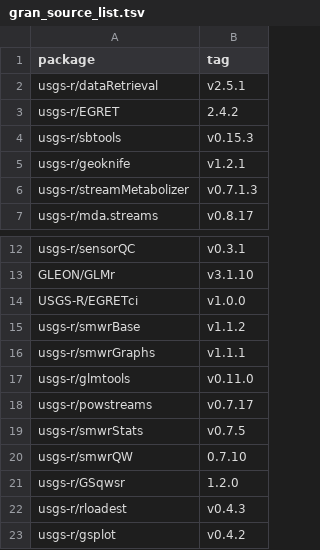
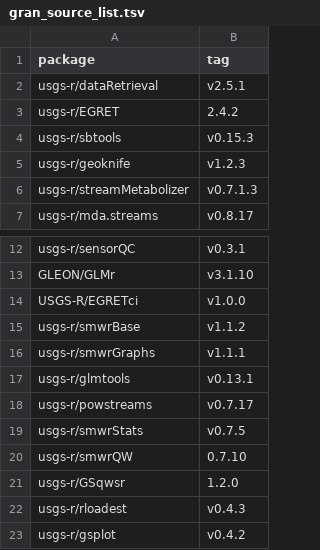
Before and after one commit to USGS-R/grantools, a TSV file: inst/gran_source_list.tsv, drawn as a sheet; only a part is shown, gaps mark what is left out.

Commit message:
updates glmtools geoknife

```diff
--- a/inst/gran_source_list.tsv
+++ b/inst/gran_source_list.tsv
@@ -4,3 +4,3 @@ usgs-r/EGRET	2.4.2
 usgs-r/sbtools	v0.15.3
-usgs-r/geoknife	v1.2.1
+usgs-r/geoknife	v1.2.3
 usgs-r/streamMetabolizer	v0.7.1.3
@@ -16,3 +16,3 @@ usgs-r/smwrBase	v1.1.2
 usgs-r/smwrGraphs	v1.1.1
-usgs-r/glmtools	v0.11.0
+usgs-r/glmtools	v0.13.1
 usgs-r/powstreams	v0.7.17
```
